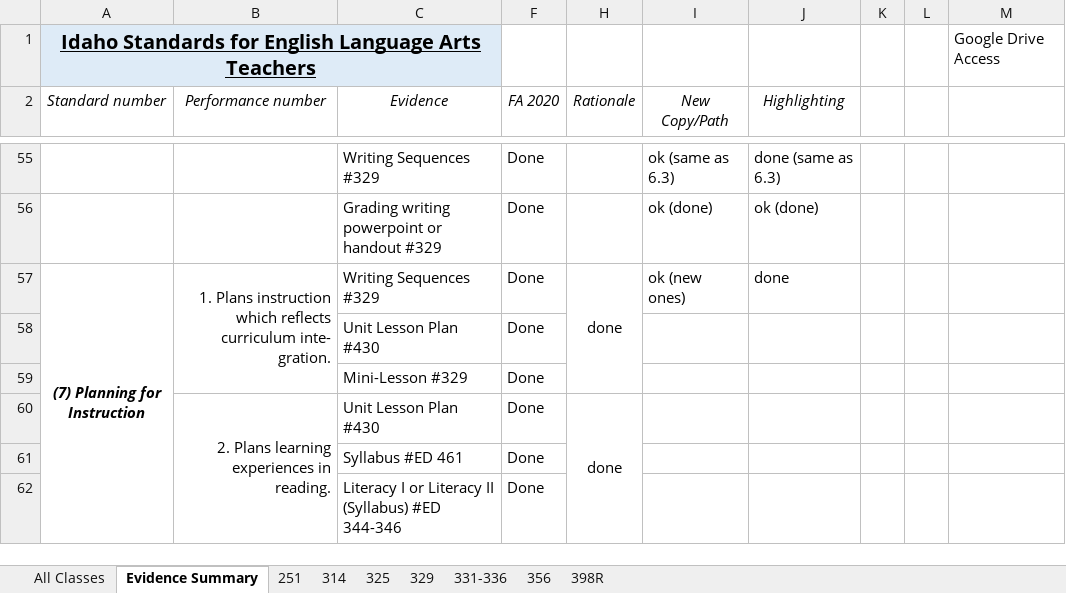
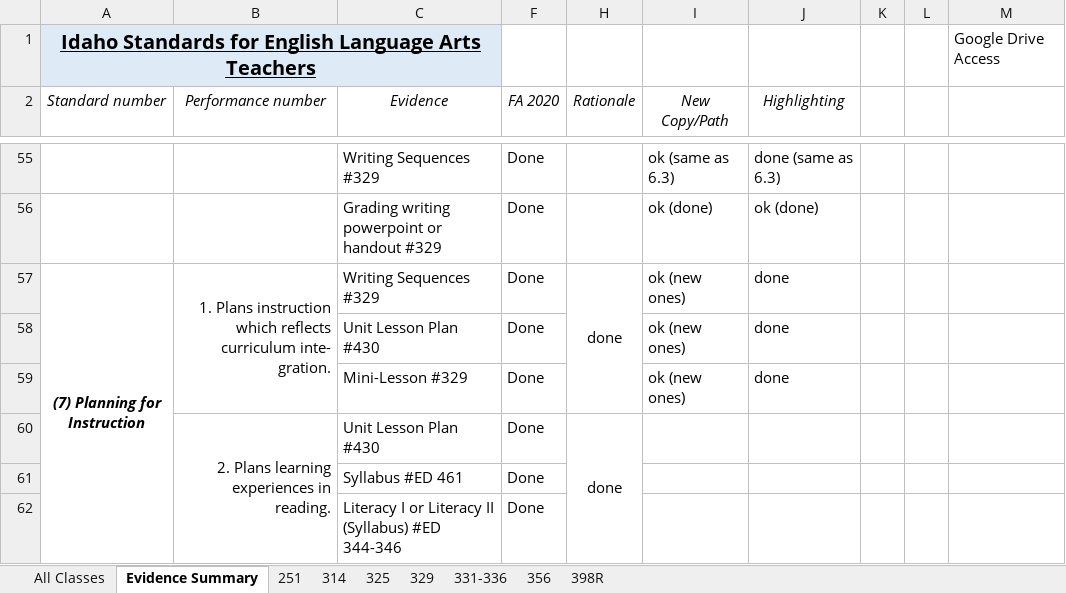
Before and after one commit to byui-english-ed/byui-english-ed.github.io, an Excel workbook: SP 2019 Standards + Assessments Results.xlsx, sheet Evidence Summary, drawn as a sheet; only a part is shown, gaps mark what is left out; values as stored, in another font and other column widths than the file's, no borders; conditional formats not drawn; the diff names each change by its address in the sheet, - before the commit and + after, or states it on an @@ line.

```diff
--- a/SP 2019 Standards + Assessments Results.xlsx (sheet Evidence Summary)
+++ b/SP 2019 Standards + Assessments Results.xlsx (sheet Evidence Summary)
-I58:I59 (New Copy/Path): (empty)
+I58:I59 (New Copy/Path): ok (new ones)
-J58:J59 (Highlighting): (empty)
+J58:J59 (Highlighting): done
```
Also changed, not shown: 2 other files.
